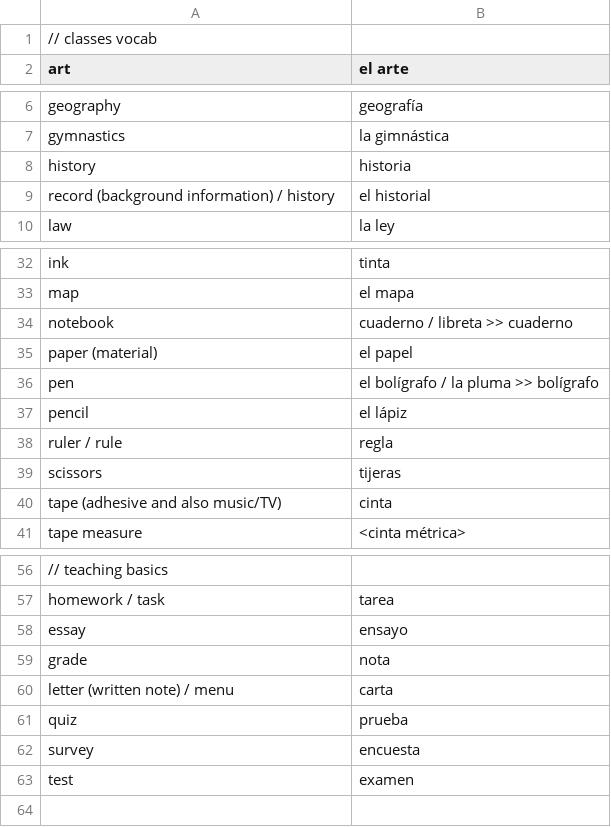
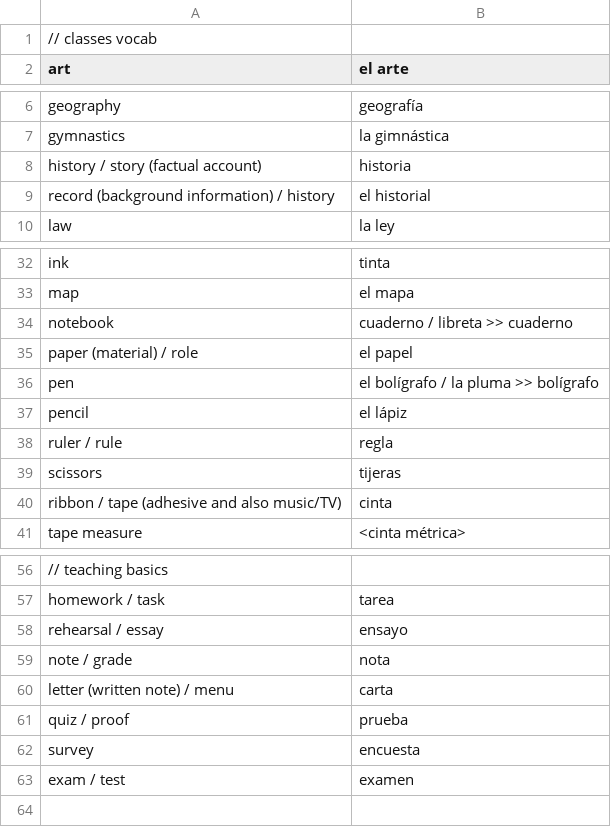
Before and after one commit to peterkrieg/anki-spanish-creator, a CSV file: words/2019-04-19.csv, drawn as a sheet; only a part is shown, gaps mark what is left out; the diff names each change by its address in the sheet, - before the commit and + after, or states it on an @@ line.

Commit message:
tweaks and added more words

```diff
--- a/words/2019-04-19.csv
+++ b/words/2019-04-19.csv
-A8 (art): history
+A8 (art): history / story (factual account)
-A35 (art): paper (material)
+A35 (art): paper (material) / role
-A40 (art): tape (adhesive and also music/TV)
+A40 (art): ribbon / tape (adhesive and also music/TV)
-A58 (art): essay
+A58 (art): rehearsal / essay
-A59 (art): grade
+A59 (art): note / grade
-A61 (art): quiz
+A61 (art): quiz / proof
-A63 (art): test
+A63 (art): exam / test
```
Also changed, not shown: words/2019-03-01-more-nouns.csv, 1 other file.
